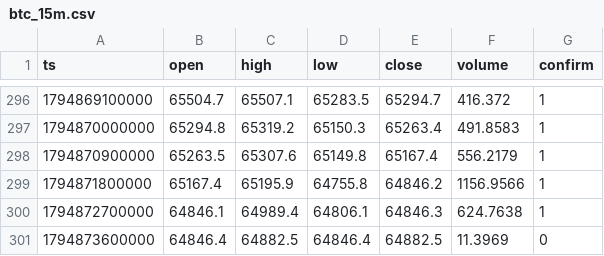
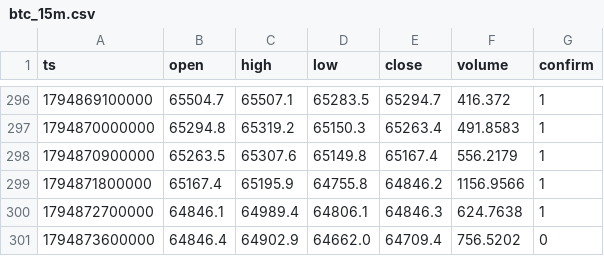
Before and after one commit to nguynquangdng12-sys/btc-data, a CSV file: data/btc_15m.csv, drawn as a sheet; only a part is shown, gaps mark what is left out.

```diff
--- a/data/btc_15m.csv
+++ b/data/btc_15m.csv
@@ -300,2 +300,2 @@ ts,open,high,low,close,volume,confirm
 1794872700000,64846.1,64989.4,64806.1,64846.3,624.7638,1
-1794873600000,64846.4,64882.5,64846.4,64882.5,11.3969,0
+1794873600000,64846.4,64902.9,64662.0,64709.4,756.5202,0
```
Also changed, not shown: data/btc_1d.csv, data/btc_1h.csv, 3 other files.
